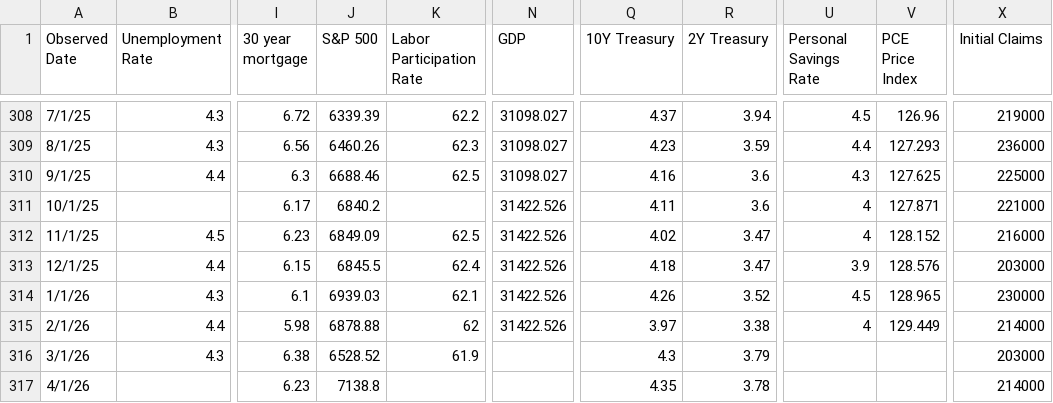
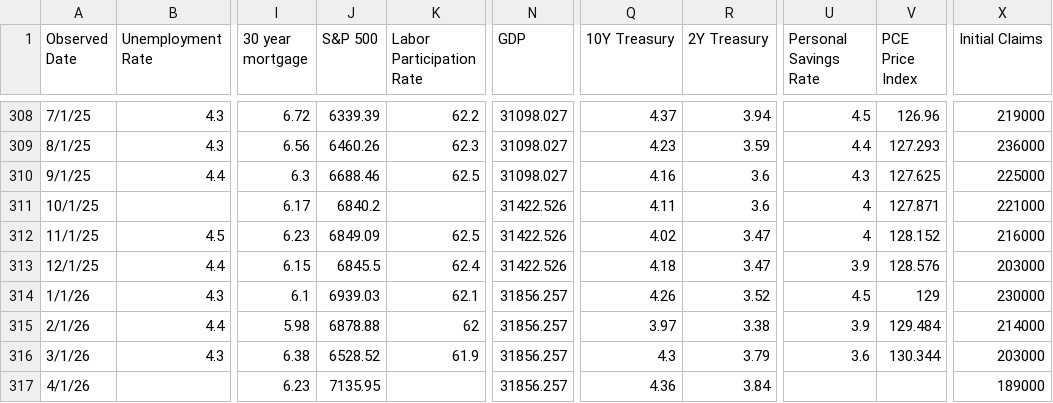
Before and after one commit to browningtons/economic-dashboard, a CSV file: public/data/economic_indicators.csv, drawn as a sheet; only a part is shown, gaps mark what is left out; the diff names each change by its address in the sheet, - before the commit and + after, or states it on an @@ line.

```diff
--- a/public/data/economic_indicators.csv
+++ b/public/data/economic_indicators.csv
-N314:N315 (GDP): 31422.526
+N314:N315 (GDP): 31856.257
-V314 (PCE Price Index): 128.965
+V314 (PCE Price Index): 129
-U315 (Personal Savings Rate): 4
+U315 (Personal Savings Rate): 3.9
-V315 (PCE Price Index): 129.449
+V315 (PCE Price Index): 129.484
-N316:N317 (GDP): (empty)
+N316:N317 (GDP): 31856.257
-U316 (Personal Savings Rate): (empty)
+U316 (Personal Savings Rate): 3.6
-V316 (PCE Price Index): (empty)
+V316 (PCE Price Index): 130.344
-J317 (S&P 500): 7138.8
+J317 (S&P 500): 7135.95
-Q317 (10Y Treasury): 4.35
+Q317 (10Y Treasury): 4.36
-R317 (2Y Treasury): 3.78
+R317 (2Y Treasury): 3.84
-X317 (Initial Claims): 214000
+X317 (Initial Claims): 189000
```
Also changed, not shown: 1 other file.
